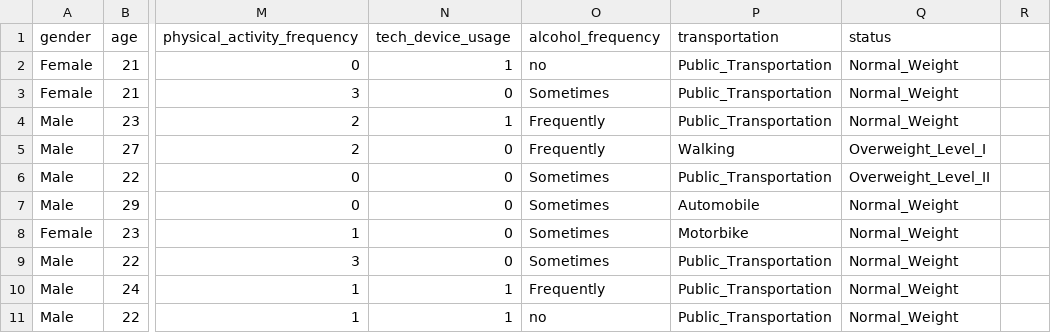
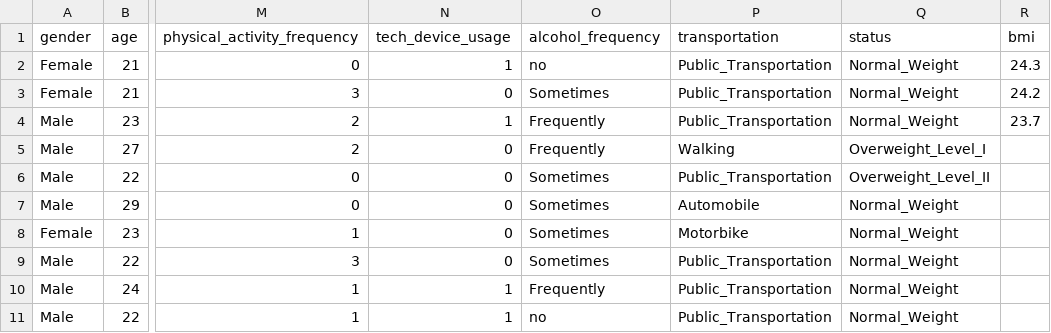
Before and after one commit to MichaelPena7/data, a CSV file: obesity_study.csv, drawn as a sheet; only a part is shown, gaps mark what is left out; the diff names each change by its address in the sheet, - before the commit and + after, or states it on an @@ line.

Commit message:
Update obesity_study.csv

```diff
--- a/obesity_study.csv
+++ b/obesity_study.csv
-R1: (empty)
+R1: bmi
-R2 (bmi): (empty)
+R2 (bmi): 24.3
-R3 (bmi): (empty)
+R3 (bmi): 24.2
-R4 (bmi): (empty)
+R4 (bmi): 23.7
```
